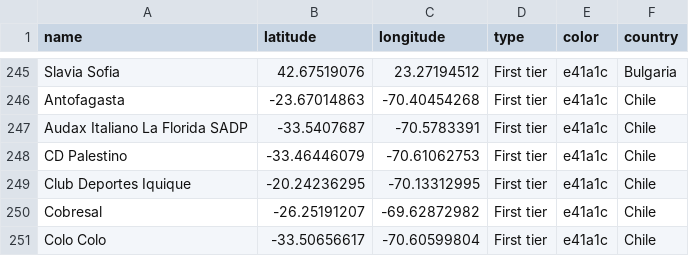
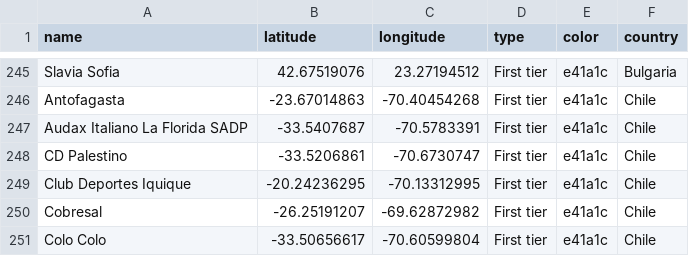
Before and after one commit to guushoekman/local-football-team, a CSV file: input.csv, drawn as a sheet; only a part is shown, gaps mark what is left out.

Commit message:
palestino

```diff
--- a/input.csv
+++ b/input.csv
@@ -247,3 +247,3 @@ Antofagasta,-23.67014863,-70.40454268,First tier,e41a1c,Chile
 Audax Italiano La Florida SADP,-33.5407687,-70.5783391,First tier,e41a1c,Chile
-CD Palestino,-33.46446079,-70.61062753,First tier,e41a1c,Chile
+CD Palestino,-33.5206861,-70.6730747,First tier,e41a1c,Chile
 Club Deportes Iquique,-20.24236295,-70.13312995,First tier,e41a1c,Chile
```
